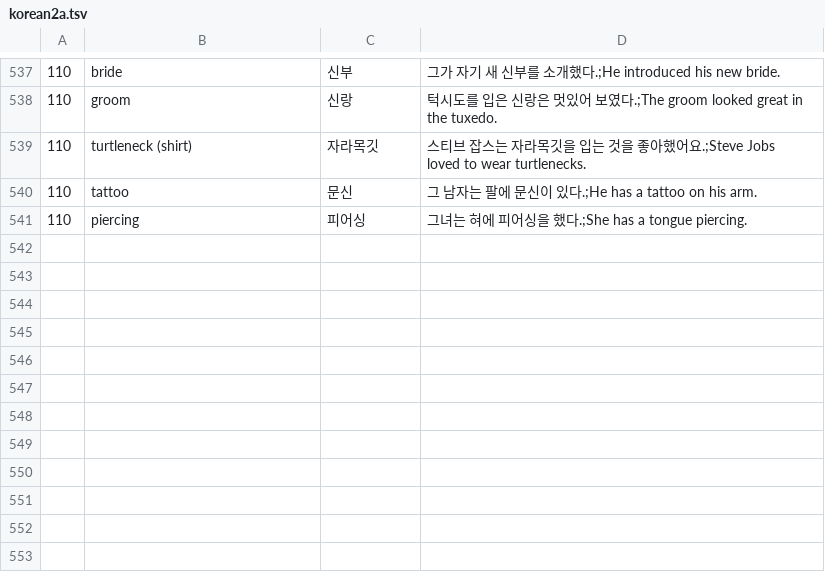
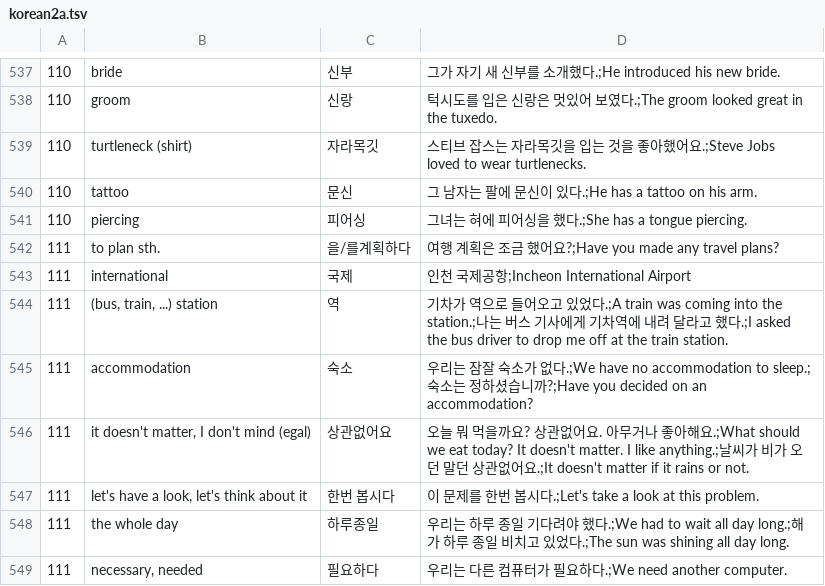
Before and after one commit to adrianderstroff/anki-korean, a TSV file: data/tsv/korean2a.tsv, drawn as a sheet; only a part is shown, gaps mark what is left out; the diff names each change by its address in the sheet, - before the commit and + after, or states it on an @@ line.

Commit message:
added lecture 111 vocab

```diff
--- a/data/tsv/korean2a.tsv
+++ b/data/tsv/korean2a.tsv
+row 542: 111 | to plan sth. | 을/를계획하다 | 여행 계획은 조금 했어요?;Have you made any travel plans?
+row 543: 111 | international | 국제 | 인천 국제공항;Incheon International Airport
+row 544: 111 | (bus, train, ...) station | 역 | 기차가 역으로 들어오고 있었다.;A train was coming into the station.;나는 버스 기사에게 기차역에 내려 달라고 했다.;I asked the bus driver to drop me off at the train station.
+row 545: 111 | accommodation | 숙소 | 우리는 잠잘 숙소가 없다.;We have no accommodation to sleep.;숙소는 정하셨습니까?;Have you decided on an accommodation?
+row 546: 111 | it doesn't matter, I don't mind (egal) | 상관없어요 | 오늘 뭐 먹을까요? 상관없어요. 아무거나 좋아해요.;What should we eat today? It doesn't matter. I like anything.;날씨가 비가 오던 말던 상관없어요.;It doesn't matter if it rains or not.
+row 547: 111 | let's have a look, let's think about it | 한번 봅시다 | 이 문제를 한번 봅시다.;Let's take a look at this problem.
+row 548: 111 | the whole day | 하루종일 | 우리는 하루 종일 기다려야 했다.;We had to wait all day long.;해가 하루 종일 비치고 있었다.;The sun was shining all day long.
+row 549: 111 | necessary, needed | 필요하다 | 우리는 다른 컴퓨터가 필요하다.;We need another computer.
```
